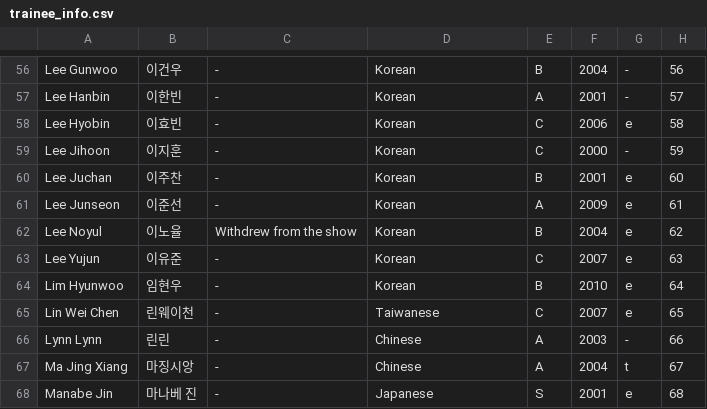
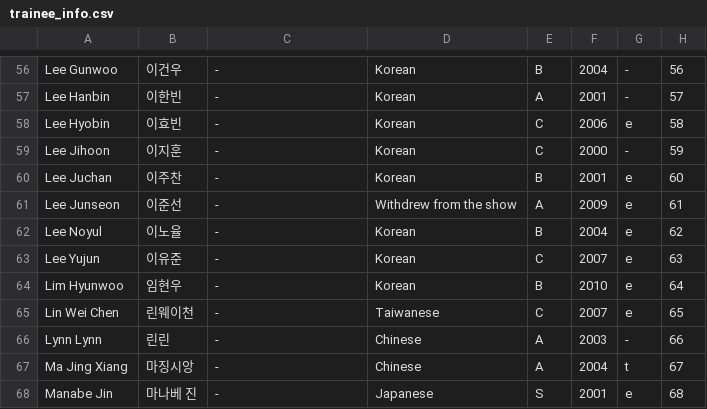
Before and after one commit to skzweme/Project7, a CSV file: trainee_info.csv, drawn as a sheet; only a part is shown, gaps mark what is left out.

Commit message:
Update trainee_info.csv

```diff
--- a/trainee_info.csv
+++ b/trainee_info.csv
@@ -60,4 +60,4 @@ Lee Jihoon,이지훈,-,Korean,C,2000,-,59
 Lee Juchan,이주찬,-,Korean,B,2001,e,60
-Lee Junseon,이준선,-,Korean,A,2009,e,61
-Lee Noyul,이노율,Withdrew from the show,Korean,B,2004,e,62
+Lee Junseon,이준선,-,Withdrew from the show,A,2009,e,61
+Lee Noyul,이노율,-,Korean,B,2004,e,62
 Lee Yujun,이유준,-,Korean,C,2007,e,63
```
